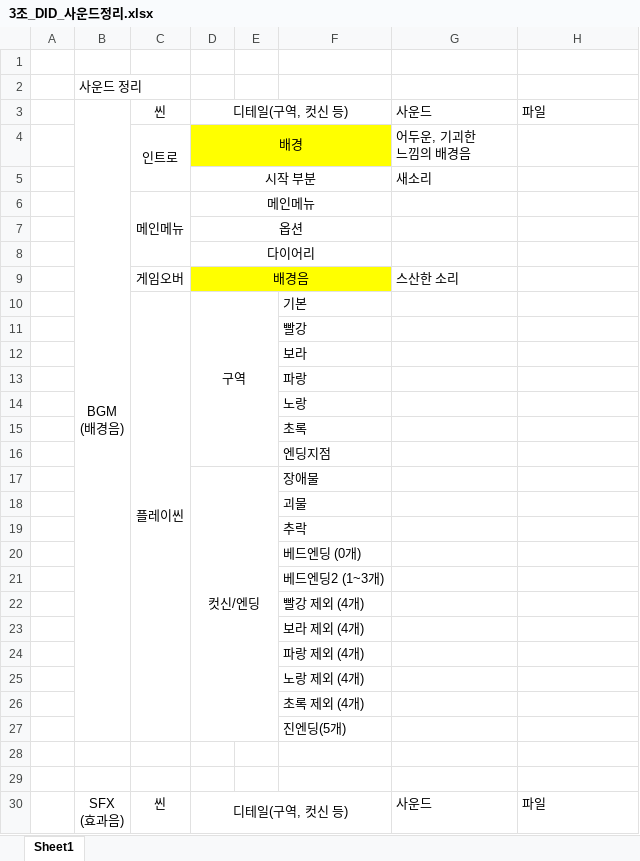
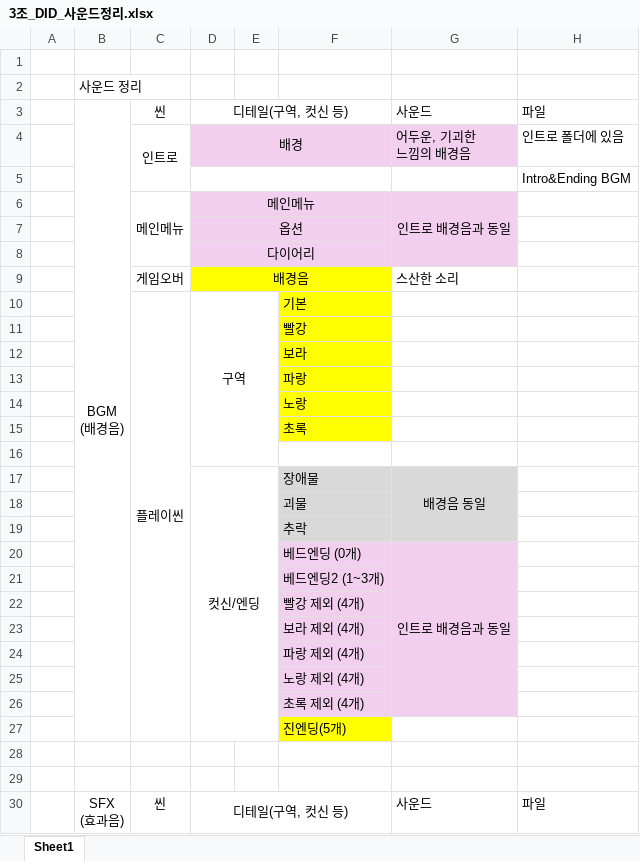
Before and after one commit to choihyunwoo1/Team3Resource, an Excel workbook: Sound/3조_DID_사운드정리.xlsx, sheet Sheet1, drawn as a sheet; only a part is shown; values as stored, in another font and other column widths than the file's, no borders; removed rows and columns are numbered as before the commit, all else as after; the diff names each change by its address in the sheet, - before the commit and + after, or states it on an @@ line.

```diff
--- a/Sound/3조_DID_사운드정리.xlsx (sheet Sheet1)
+++ b/Sound/3조_DID_사운드정리.xlsx (sheet Sheet1)
-D4:F4 fill: #FFFF00
+D4:F4 fill: #F2CFEE
-G4 fill: none
+G4 fill: #F2CFEE
-H4: (empty)
+H4: 인트로 폴더에 있음
-row 5:  |  |  | 시작 부분 |  |  | 새소리
+row 5:  |  |  |  |  |  |  | Intro&Ending BGM
-D6:G8 fill: none
+D6:G8 fill: #F2CFEE
-G6: (empty)
+G6: 인트로 배경음과 동일
+G6:G8 merged
-F10:F15 fill: none
+F10:F15 fill: #FFFF00
-F16: 엔딩지점
+F16: (empty)
-F17:G19 fill: none
+F17:G19 fill: #D9D9D9
-G17: (empty)
+G17: 배경음 동일
+G17:G19 merged
-F20:G26 fill: none
+F20:G26 fill: #F2CFEE
-G20: (empty)
+G20: 인트로 배경음과 동일
+G20:G26 merged
-F27 fill: none
+F27 fill: #FFFF00
```
Also changed, not shown: 19 other files.
